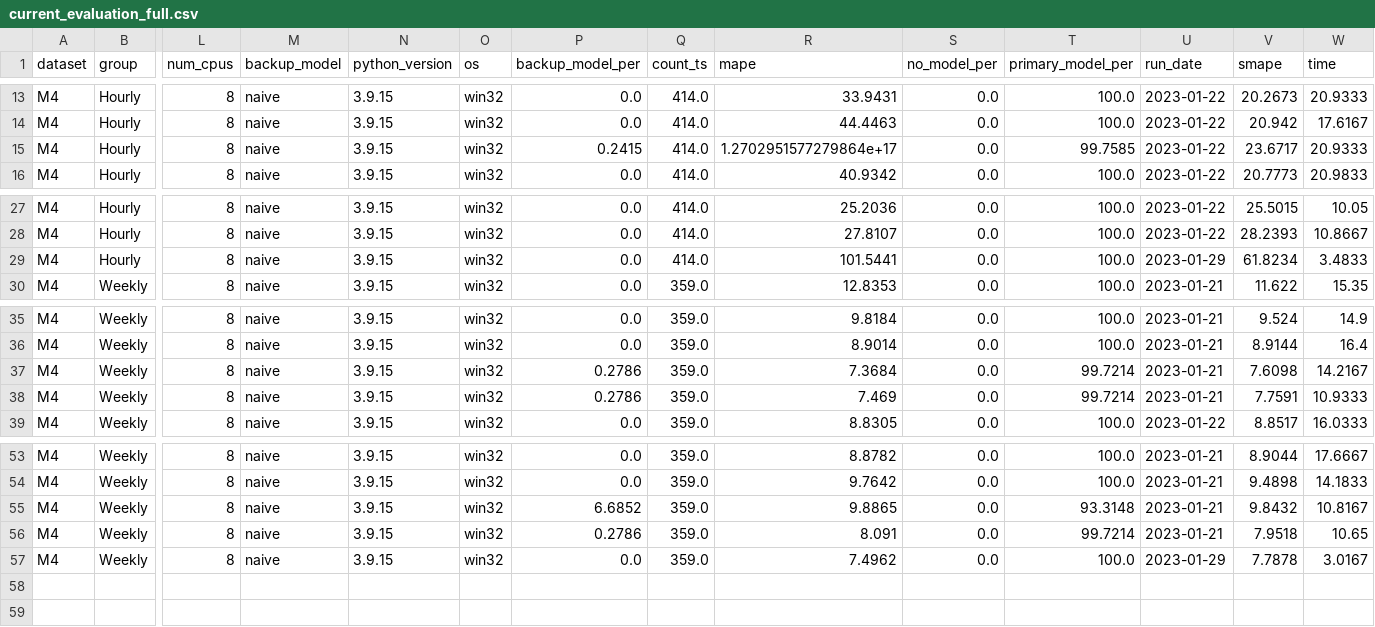
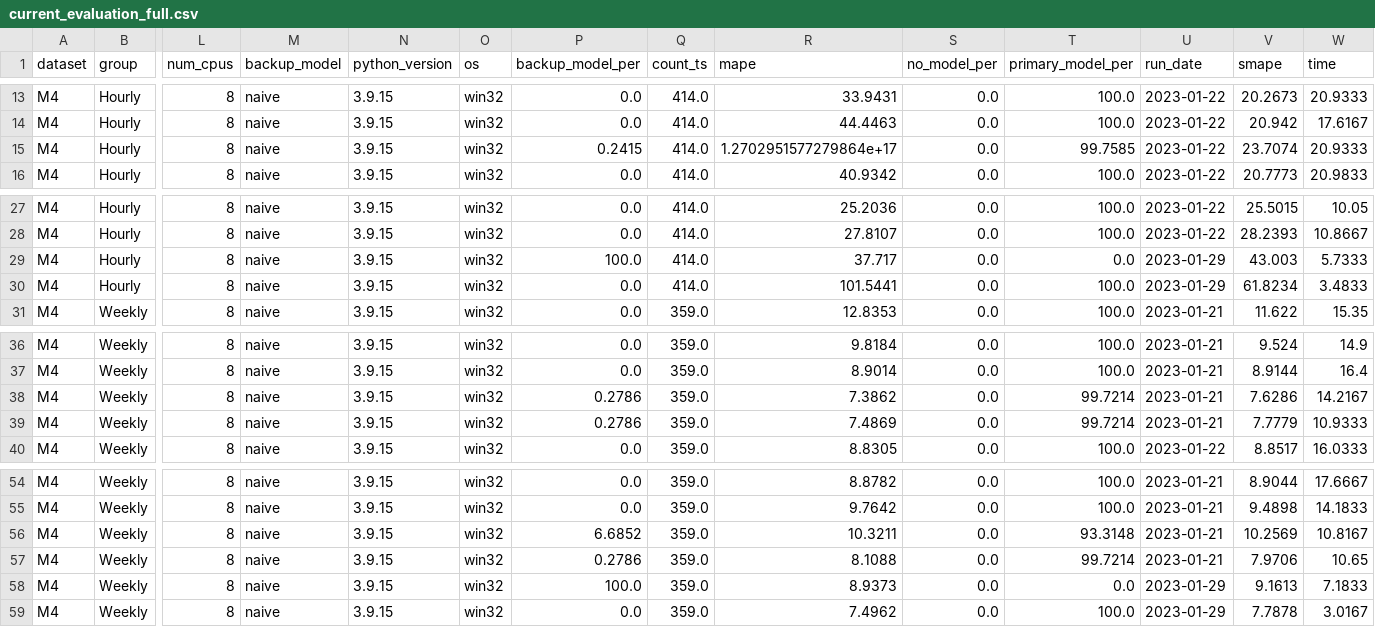
Before and after one commit to pycaret/benchmarks, a CSV file: data/m4/current_evaluation_full.csv, drawn as a sheet; only a part is shown, gaps mark what is left out; addresses are those after the commit; rows hold the shown columns only; the diff names each change by its address in the sheet, - before the commit and + after, or states it on an @@ line.

```diff
--- a/data/m4/current_evaluation_full.csv
+++ b/data/m4/current_evaluation_full.csv
-V15 (smape): 23.6717
+V15 (smape): 23.7074
+row 29: M4 | Hourly | 8 | naive | 3.9.15 | win32 | 100.0 | 414.0 | 37.717 | 0.0 | 0.0 | 2023-01-29 | 43.003 | 5.7333
-R38 (mape): 7.3684
+R38 (mape): 7.3862
-V38 (smape): 7.6098
+V38 (smape): 7.6286
-R39 (mape): 7.469
+R39 (mape): 7.4869
-V39 (smape): 7.7591
+V39 (smape): 7.7779
-R56 (mape): 9.8865
+R56 (mape): 10.3211
-V56 (smape): 9.8432
+V56 (smape): 10.2569
-R57 (mape): 8.091
+R57 (mape): 8.1088
-V57 (smape): 7.9518
+V57 (smape): 7.9706
+row 58: M4 | Weekly | 8 | naive | 3.9.15 | win32 | 100.0 | 359.0 | 8.9373 | 0.0 | 0.0 | 2023-01-29 | 9.1613 | 7.1833
```
Also changed, not shown: data/m3/current_evaluation_full.csv, data/m3/current_evaluation_static.csv, 5 other files.
